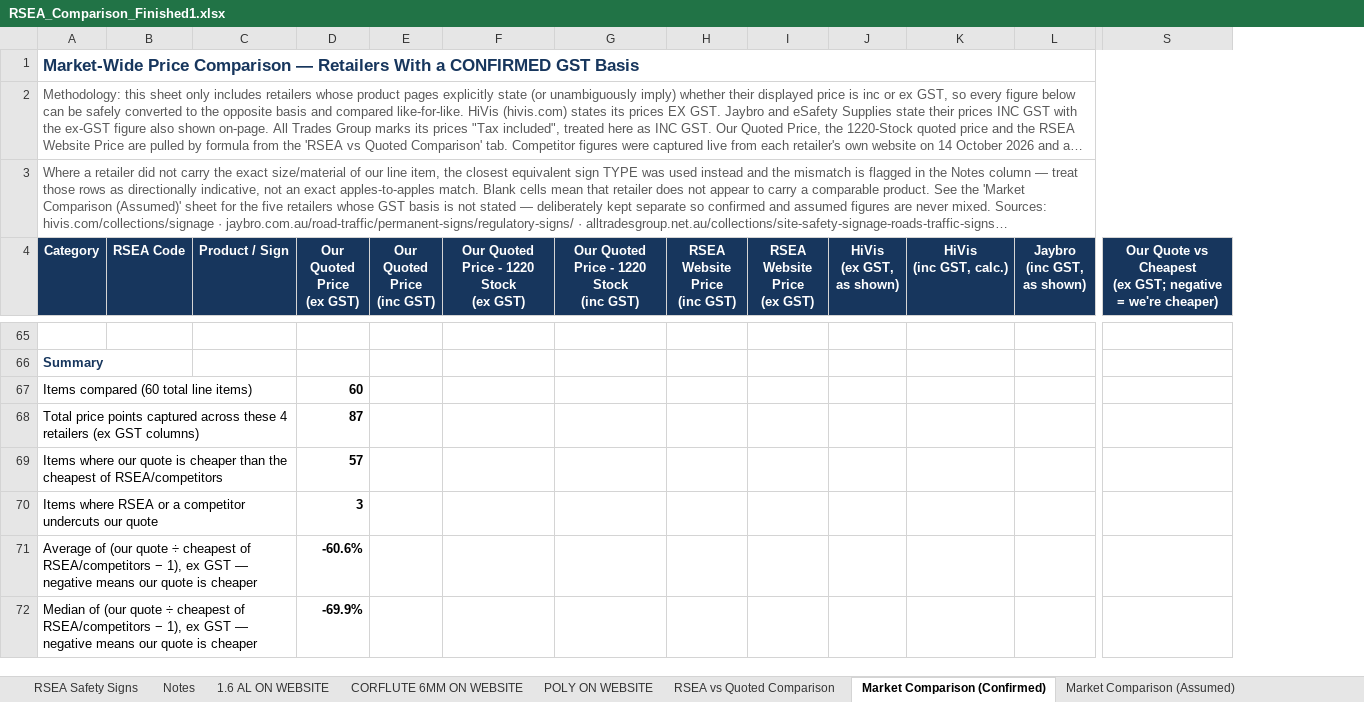
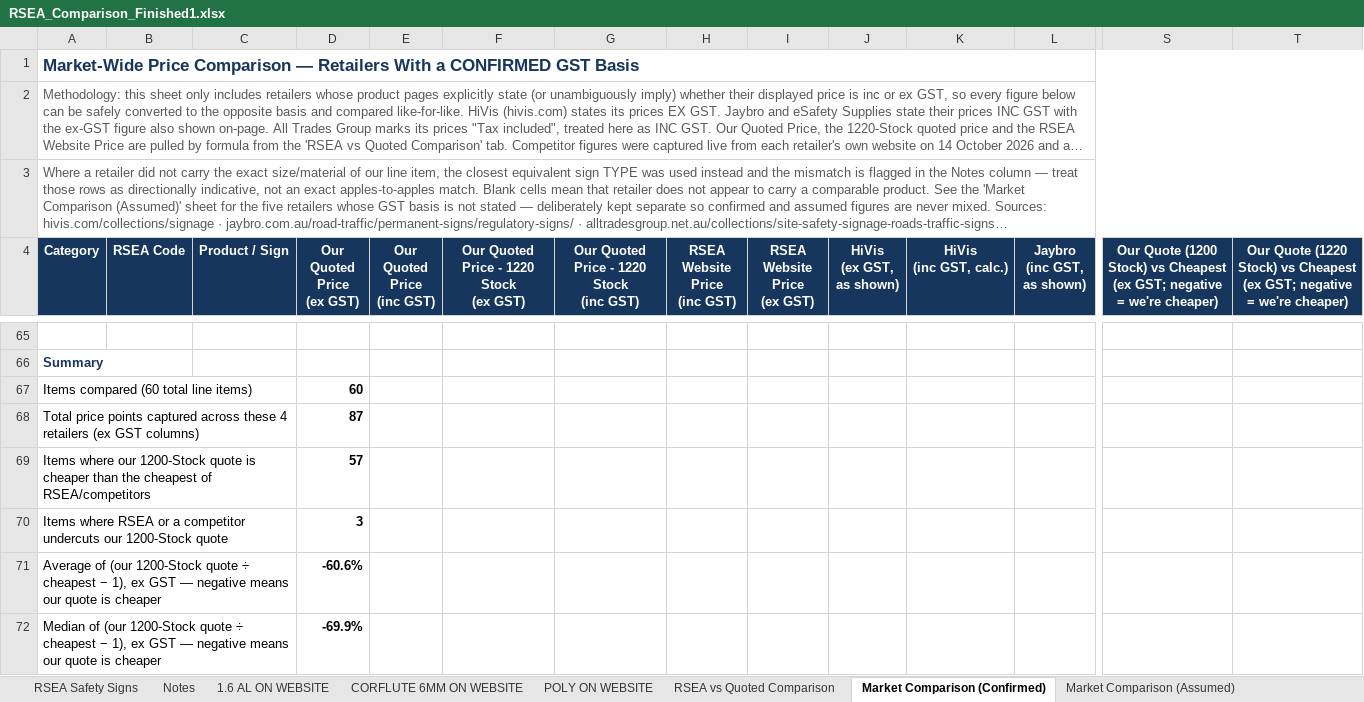
Before and after one commit to jonathansumwork-sketch/calc, an Excel workbook: output/RSEA_Comparison_Finished1.xlsx, sheet Market Comparison (Confirmed), drawn as a sheet; only a part is shown, gaps mark what is left out; long unchanged cells end in …; values as stored, in another font and other column widths than the file's, no borders; removed rows and columns are numbered as before the commit, all else as after; ↵ is a line break in a cell; the diff covers the shown part only; the diff names each change by its address in the sheet, - before the commit and + after, or states it on an @@ line.

```diff
--- a/output/RSEA_Comparison_Finished1.xlsx (sheet Market Comparison (Confirmed))
+++ b/output/RSEA_Comparison_Finished1.xlsx (sheet Market Comparison (Confirmed))
+column T, row 4: Our Quote (1220 Stock) vs Cheapest ↵ (ex GST; negative = we're cheaper)
-A1:T1 merged
+A1:T1 merged
-A2:T2 merged
+A2:T2 merged
-A3:T3 merged
+A3:T3 merged
-S4: Our Quote vs Cheapest…
+S4: Our Quote (1200 Stock) vs Cheapest…
-A69 (Category): …where our quote is…
+A69 (Category): …where our 1200-Stock quote is…
-A70 (Category): …undercuts our quote
+A70 (Category): …undercuts our 1200-Stock quote
-A71 (Category): …of (our quote ÷ cheapest of RSEA/competitors − 1),…
+A71 (Category): …of (our 1200-Stock quote ÷ cheapest − 1),…
-A72 (Category): …of (our quote ÷ cheapest of RSEA/competitors − 1),…
+A72 (Category): …of (our 1200-Stock quote ÷ cheapest − 1),…
```
Also changed, not shown: 4 added rows elsewhere in this sheet, sheet Market Comparison (Assumed), charts or pictures, 1 other file.
